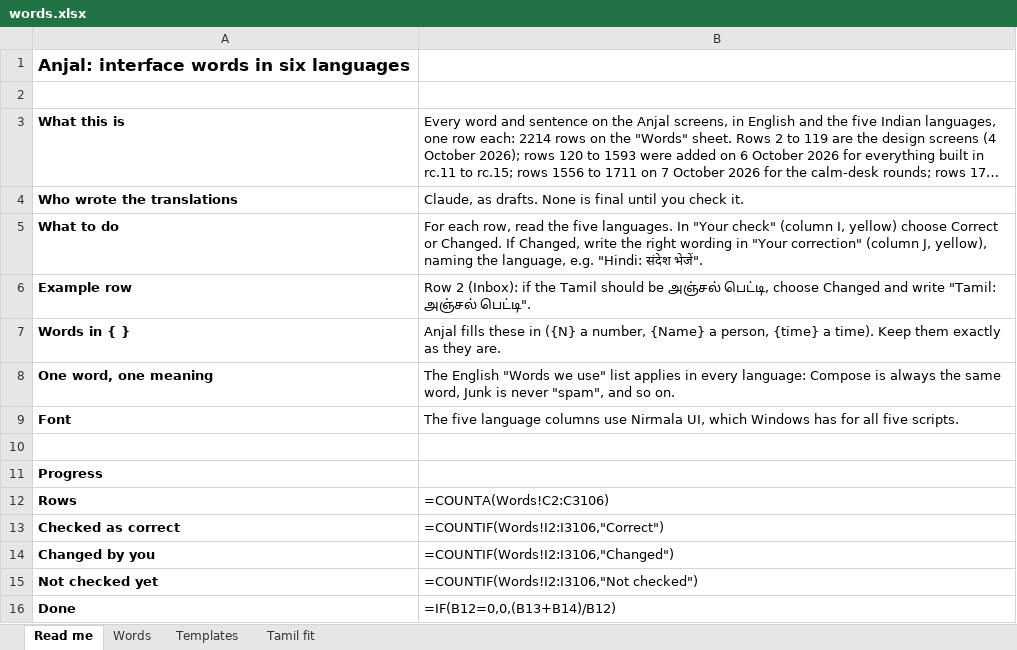
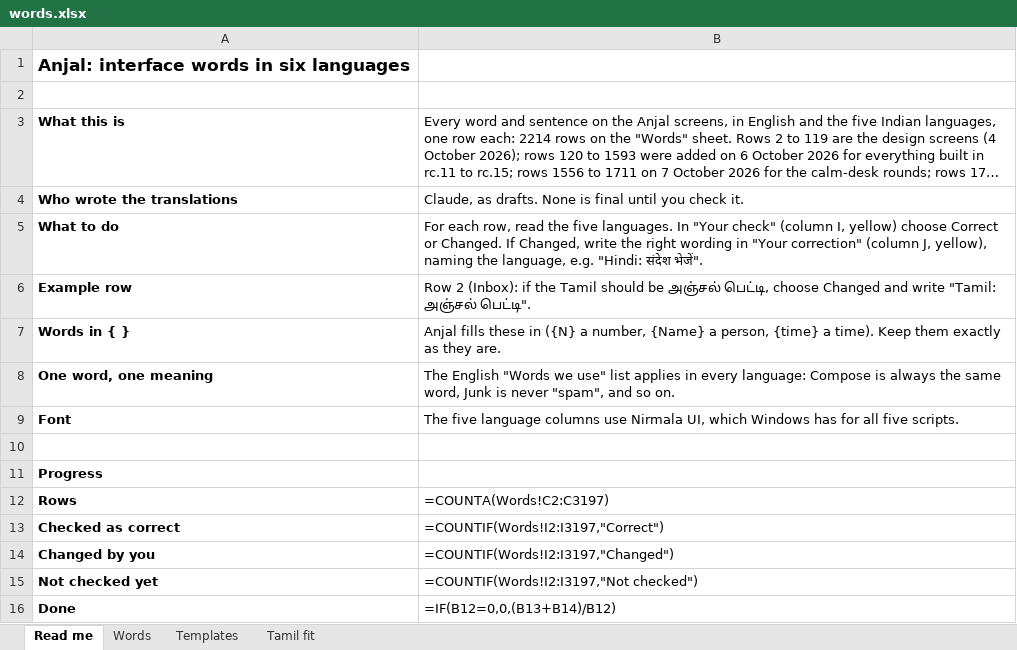
Before and after one commit to arunshivab/anjal, an Excel workbook: tools/design/words.xlsx, sheet Read me, drawn as a sheet; long unchanged cells end in …; values as stored, in another font and other column widths than the file's, no borders; formulas without a stored value are shown as written; the diff names each change by its address in the sheet, - before the commit and + after, or states it on an @@ line.

```diff
--- a/tools/design/words.xlsx (sheet Read me)
+++ b/tools/design/words.xlsx (sheet Read me)
-B12: =COUNTA(Words!C2:C3106)
+B12: =COUNTA(Words!C2:C3197)
-B13: =COUNTIF(Words!I2:I3106,"Correct")
+B13: =COUNTIF(Words!I2:I3197,"Correct")
-B14: =COUNTIF(Words!I2:I3106,"Changed")
+B14: =COUNTIF(Words!I2:I3197,"Changed")
-B15: =COUNTIF(Words!I2:I3106,"Not checked")
+B15: =COUNTIF(Words!I2:I3197,"Not checked")
```
Also changed, not shown: sheet Words, 49 other files.
